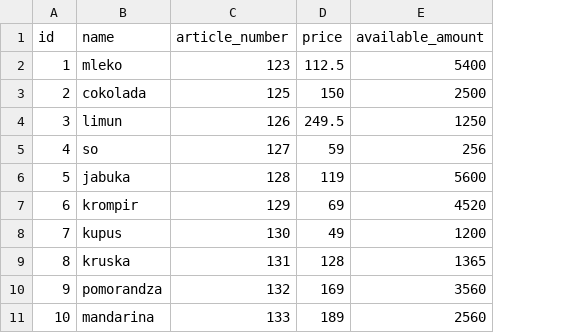
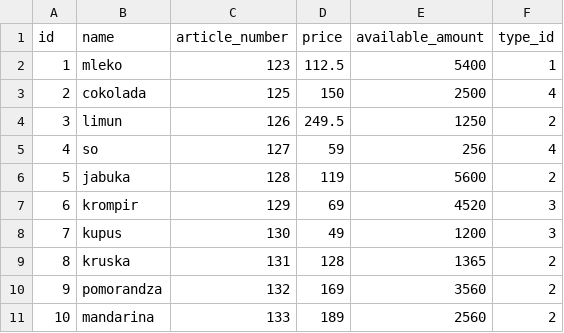
Before and after one commit to Branislav74/Projekat1, a CSV file: src/main/resources/config/liquibase/Article.csv, drawn as a sheet; the diff names each change by its address in the sheet, - before the commit and + after, or states it on an @@ line.

```diff
--- a/src/main/resources/config/liquibase/Article.csv
+++ b/src/main/resources/config/liquibase/Article.csv
+column F (type_id), rows 2-11: 1 | 4 | 2 | 4 | 2 | 3 | 3 | 2 | 2 | 2
```
Also changed, not shown: 15 other files.
